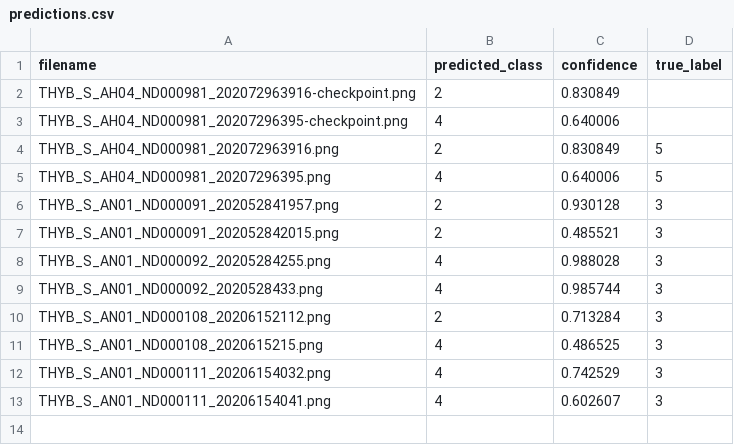
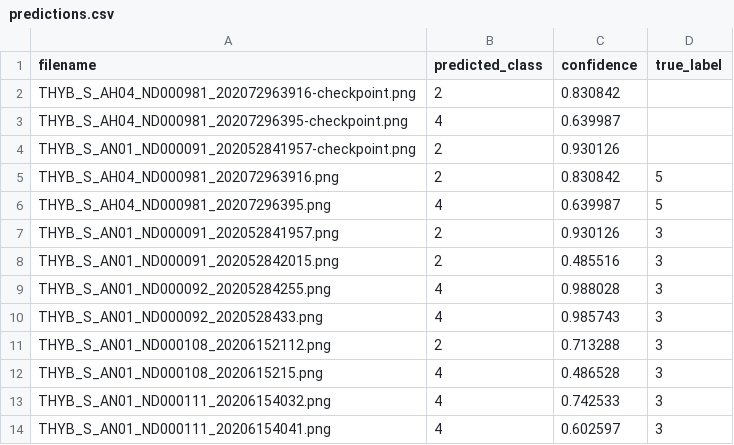
Before and after one commit to ordinary7Zz/my_Thyroid_Infer, a CSV file: results/tirads/medsiglip/predictions.csv, drawn as a sheet.

```diff
--- a/results/tirads/medsiglip/predictions.csv
+++ b/results/tirads/medsiglip/predictions.csv
@@ -1,13 +1,14 @@
 filename,predicted_class,confidence,true_label
-THYB_S_AH04_ND000981_202072963916-checkpoint.png,2,0.830849,
-THYB_S_AH04_ND000981_20207296395-checkpoint.png,4,0.640006,
-THYB_S_AH04_ND000981_202072963916.png,2,0.830849,5
-THYB_S_AH04_ND000981_20207296395.png,4,0.640006,5
-THYB_S_AN01_ND000091_202052841957.png,2,0.930128,3
-THYB_S_AN01_ND000091_202052842015.png,2,0.485521,3
+THYB_S_AH04_ND000981_202072963916-checkpoint.png,2,0.830842,
+THYB_S_AH04_ND000981_20207296395-checkpoint.png,4,0.639987,
+THYB_S_AN01_ND000091_202052841957-checkpoint.png,2,0.930126,
+THYB_S_AH04_ND000981_202072963916.png,2,0.830842,5
+THYB_S_AH04_ND000981_20207296395.png,4,0.639987,5
+THYB_S_AN01_ND000091_202052841957.png,2,0.930126,3
+THYB_S_AN01_ND000091_202052842015.png,2,0.485516,3
 THYB_S_AN01_ND000092_20205284255.png,4,0.988028,3
-THYB_S_AN01_ND000092_2020528433.png,4,0.985744,3
-THYB_S_AN01_ND000108_20206152112.png,2,0.713284,3
-THYB_S_AN01_ND000108_2020615215.png,4,0.486525,3
-THYB_S_AN01_ND000111_20206154032.png,4,0.742529,3
-THYB_S_AN01_ND000111_20206154041.png,4,0.602607,3
+THYB_S_AN01_ND000092_2020528433.png,4,0.985743,3
+THYB_S_AN01_ND000108_20206152112.png,2,0.713288,3
+THYB_S_AN01_ND000108_2020615215.png,4,0.486528,3
+THYB_S_AN01_ND000111_20206154032.png,4,0.742533,3
+THYB_S_AN01_ND000111_20206154041.png,4,0.602597,3
```
Also changed, not shown: results/binary/dinov3_unet_multitask/predictions.csv, results/binary/medsiglip/predictions.csv, 27 other files.
